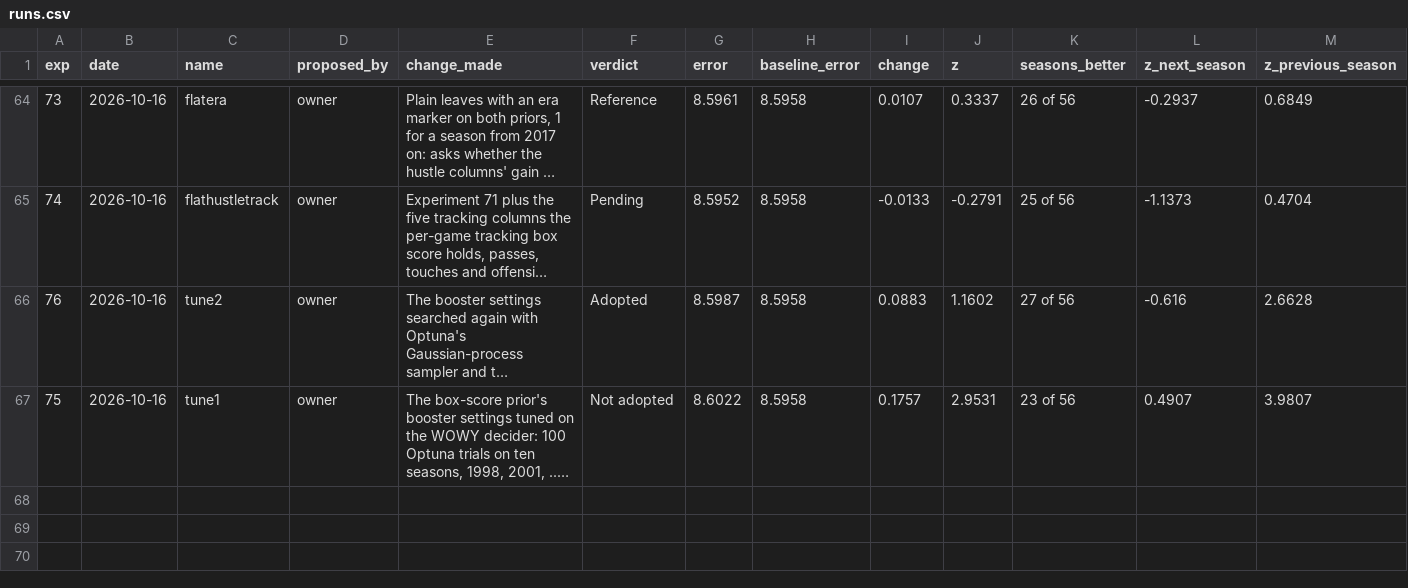
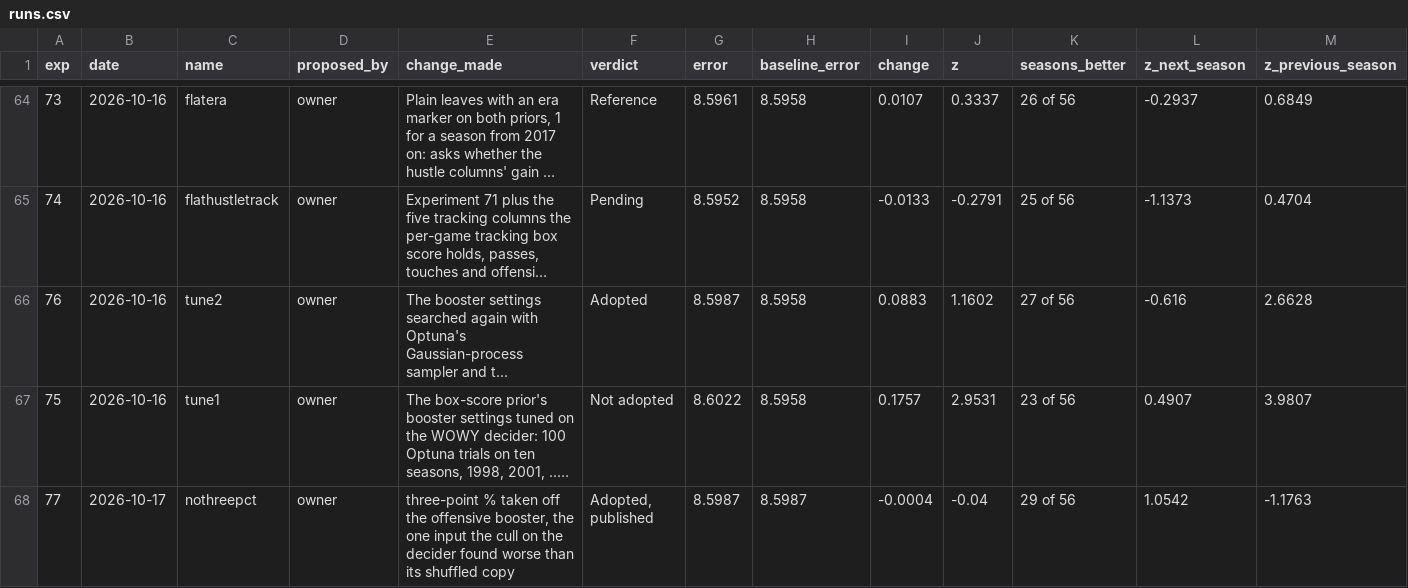
Before and after one commit to bbstats/openrapm, a CSV file: experiments/runs.csv, drawn as a sheet; only a part is shown, gaps mark what is left out; long unchanged cells end in …; rows hold the shown columns only; the diff names each change by its address in the sheet, - before the commit and + after, or states it on an @@ line.

```diff
--- a/experiments/runs.csv
+++ b/experiments/runs.csv
+row 68: 77 | 2026-10-17 | nothreepct | owner | three-point % taken off the offensive booster, the one input the cull on the decider found worse than its shuffled copy | Adopted, published | 8.5987 | 8.5987 | -0.0004 | -0.04 | 29 of 56 | 1.0542 | -1.1763
```
Also changed, not shown: 44 other files.
